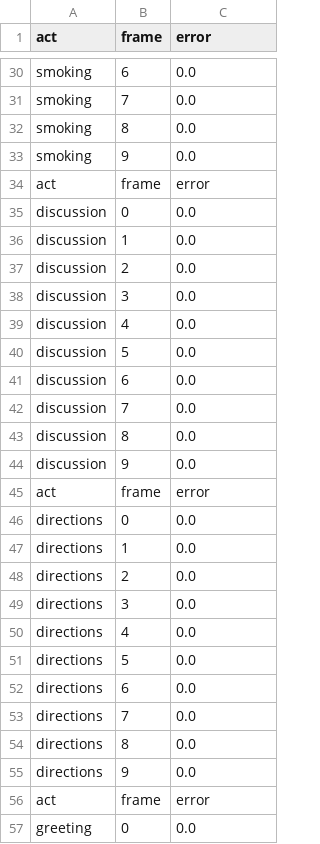
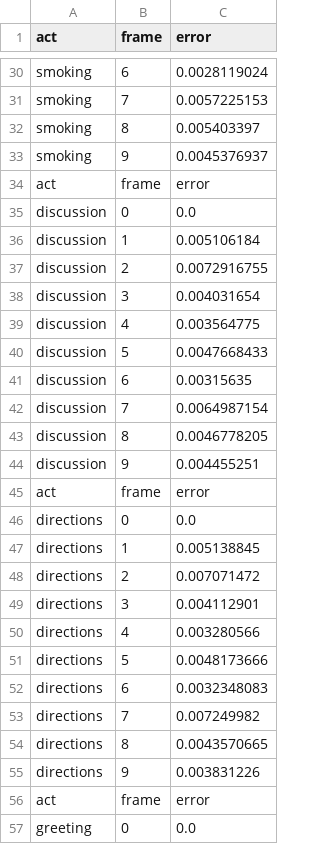
Before and after one commit to Kajaree/LearnTrajDep, a CSV file: checkpoint/errors/main_ar_errors_10_10.csv, drawn as a sheet; only a part is shown, gaps mark what is left out; the diff covers the shown part only; the diff names each change by its address in the sheet, - before the commit and + after, or states it on an @@ line.

```diff
--- a/checkpoint/errors/main_ar_errors_10_10.csv
+++ b/checkpoint/errors/main_ar_errors_10_10.csv
-C30 (error): 0.0
+C30 (error): 0.0028119024
-C31 (error): 0.0
+C31 (error): 0.0057225153
-C32 (error): 0.0
+C32 (error): 0.005403397
-C33 (error): 0.0
+C33 (error): 0.0045376937
-C36 (error): 0.0
+C36 (error): 0.005106184
-C37 (error): 0.0
+C37 (error): 0.0072916755
-C38 (error): 0.0
+C38 (error): 0.004031654
-C39 (error): 0.0
+C39 (error): 0.003564775
-C40 (error): 0.0
+C40 (error): 0.0047668433
-C41 (error): 0.0
+C41 (error): 0.00315635
-C42 (error): 0.0
+C42 (error): 0.0064987154
-C43 (error): 0.0
+C43 (error): 0.0046778205
-C44 (error): 0.0
+C44 (error): 0.004455251
-C47 (error): 0.0
+C47 (error): 0.005138845
-C48 (error): 0.0
+C48 (error): 0.007071472
-C49 (error): 0.0
+C49 (error): 0.004112901
-C50 (error): 0.0
+C50 (error): 0.003280566
-C51 (error): 0.0
+C51 (error): 0.0048173666
-C52 (error): 0.0
+C52 (error): 0.0032348083
-C53 (error): 0.0
+C53 (error): 0.007249982
-C54 (error): 0.0
+C54 (error): 0.0043570665
-C55 (error): 0.0
+C55 (error): 0.003831226
```
Also changed, not shown: 113 edited cells elsewhere in this file, checkpoint/errors/main_ar_errors_10_100.csv, checkpoint/errors/main_ar_errors_10_25.csv, 8 other files.
